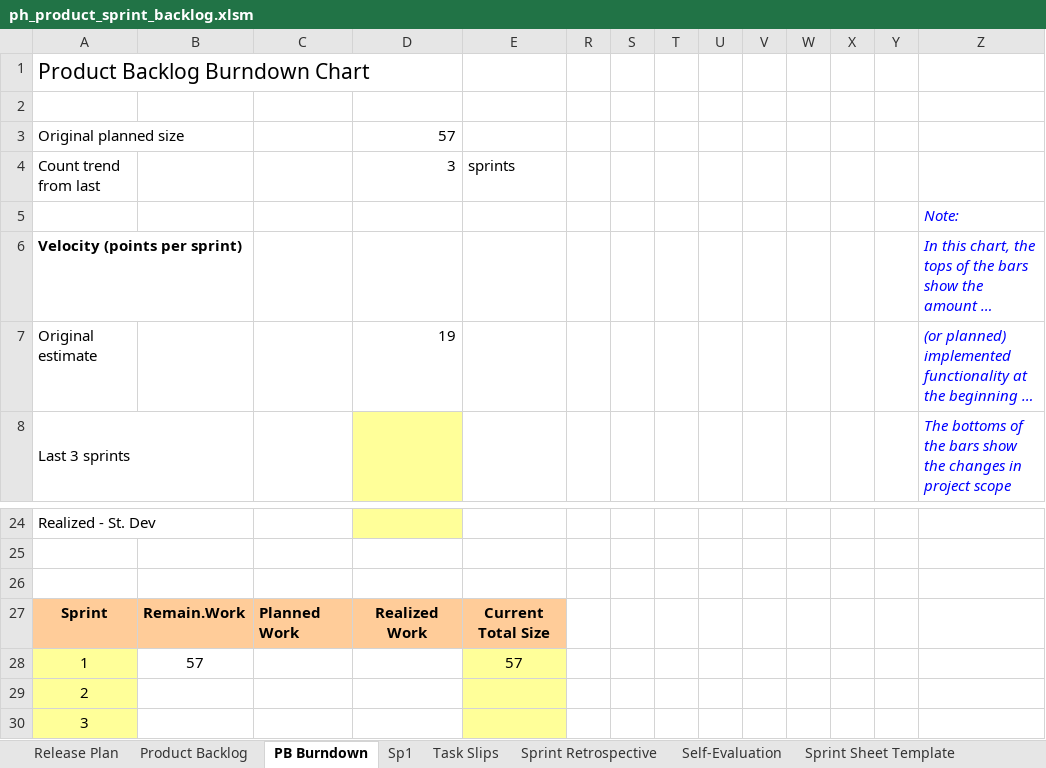
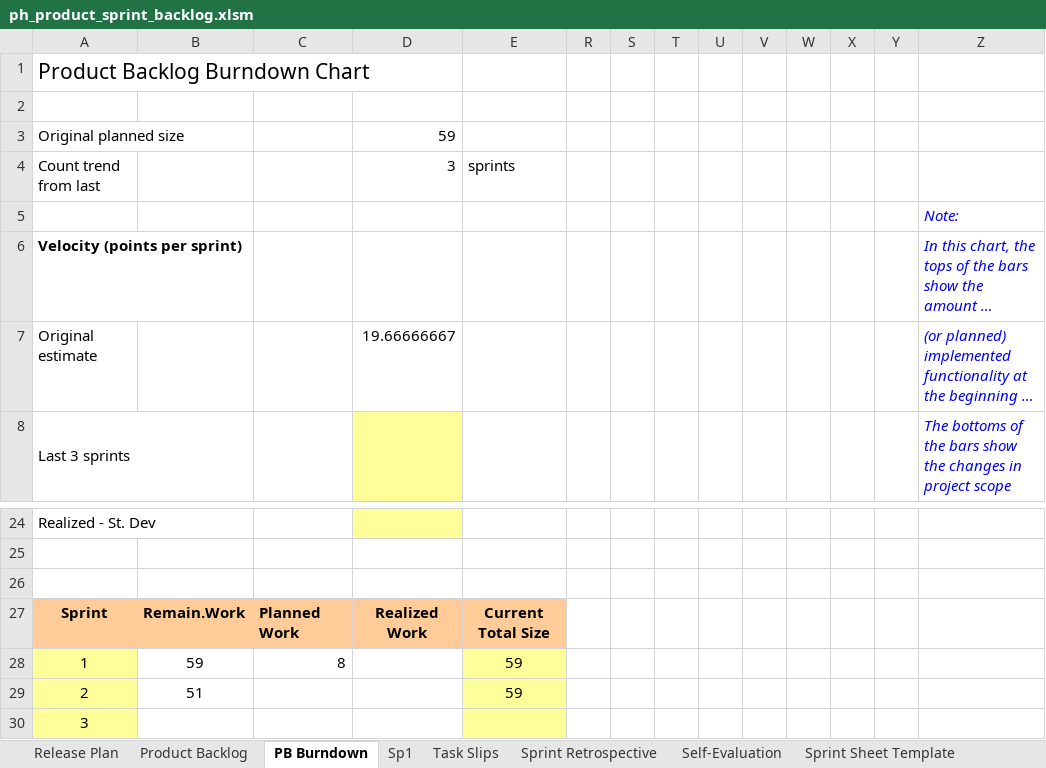
Before and after one commit to ADS2025-B3/team-B3-recsys, an Excel workbook: ph_product_sprint_backlog.xlsm, sheet PB Burndown, drawn as a sheet; only a part is shown, gaps mark what is left out; long unchanged cells end in …; values as stored, in another font and other column widths than the file's, no borders; charts and pictures and conditional formats not drawn; removed rows and columns are numbered as before the commit, all else as after; the diff names each change by its address in the sheet, - before the commit and + after, or states it on an @@ line.

```diff
--- a/ph_product_sprint_backlog.xlsm (sheet PB Burndown)
+++ b/ph_product_sprint_backlog.xlsm (sheet PB Burndown)
-D3: 57
+D3: 59
-D7: 19
+D7: 19.66666667
-row 28: 1 | 57 |  |  | 57
+row 28: 1 | 59 | 8 |  | 59
-B29: (empty)
+B29: 51
-E29: (empty)
+E29: 59
```
Also changed, not shown: sheet Sp1, sheet Task Slips, sheet Product Backlog, sheet Release Plan, hidden cells, charts or pictures, 1 other file.
